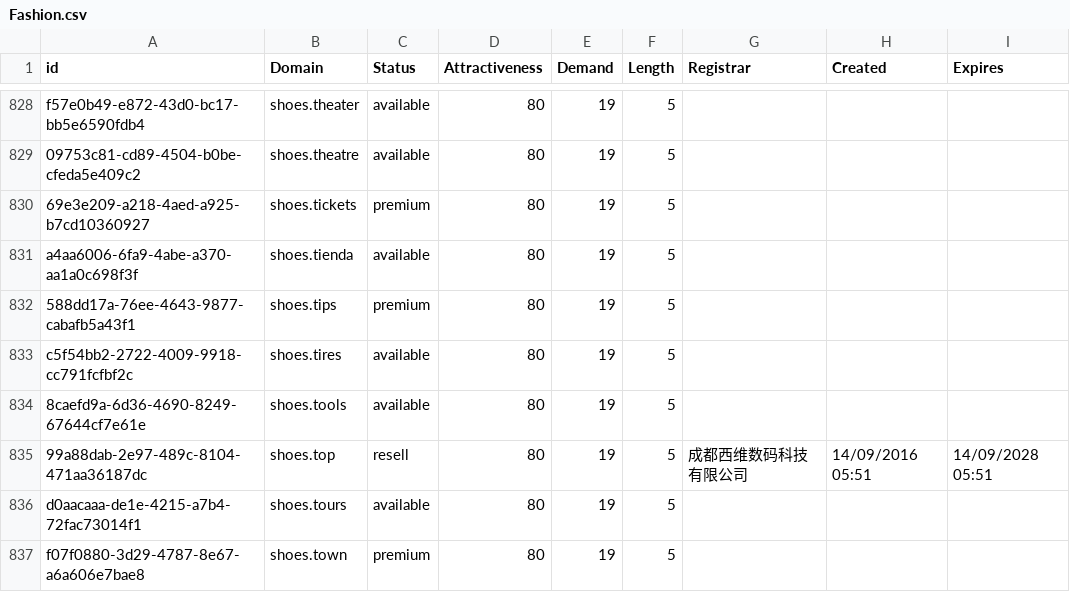
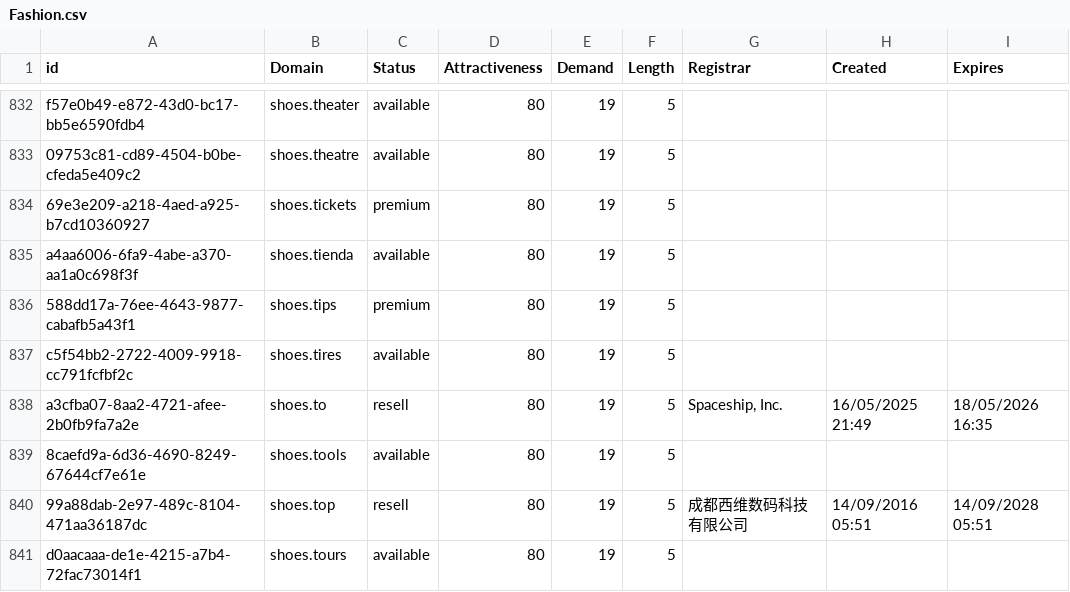
Before and after one commit to UniqueDomains/fashion-oneword-domains, a CSV file: Fashion.csv, drawn as a sheet; only a part is shown, gaps mark what is left out; the shorter side is filled out with more unchanged rows; the diff covers the shown part only.

```diff
--- a/Fashion.csv
+++ b/Fashion.csv
@@ -833,2 +837,3 @@ a4aa6006-6fa9-4abe-a370-aa1a0c698f3f,shoes.tienda,available,80,19,5,,,
 c5f54bb2-2722-4009-9918-cc791fcfbf2c,shoes.tires,available,80,19,5,,,
+a3cfba07-8aa2-4721-afee-2b0fb9fa7a2e,shoes.to,resell,80,19,5,"Spaceship, Inc.",16/05/2025 21:49,18/05/2026 16:35
 8caefd9a-6d36-4690-8249-67644cf7e61e,shoes.tools,available,80,19,5,,,
```
Also changed, not shown: 4 added rows and 5 removed rows elsewhere in this file, 2 other files.
